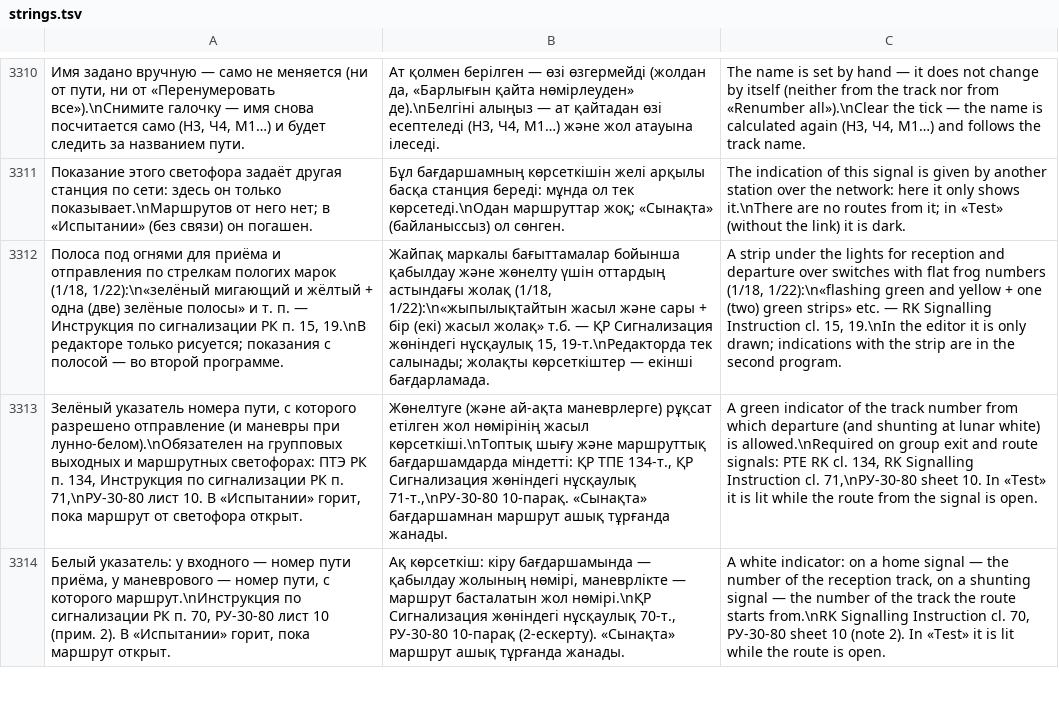
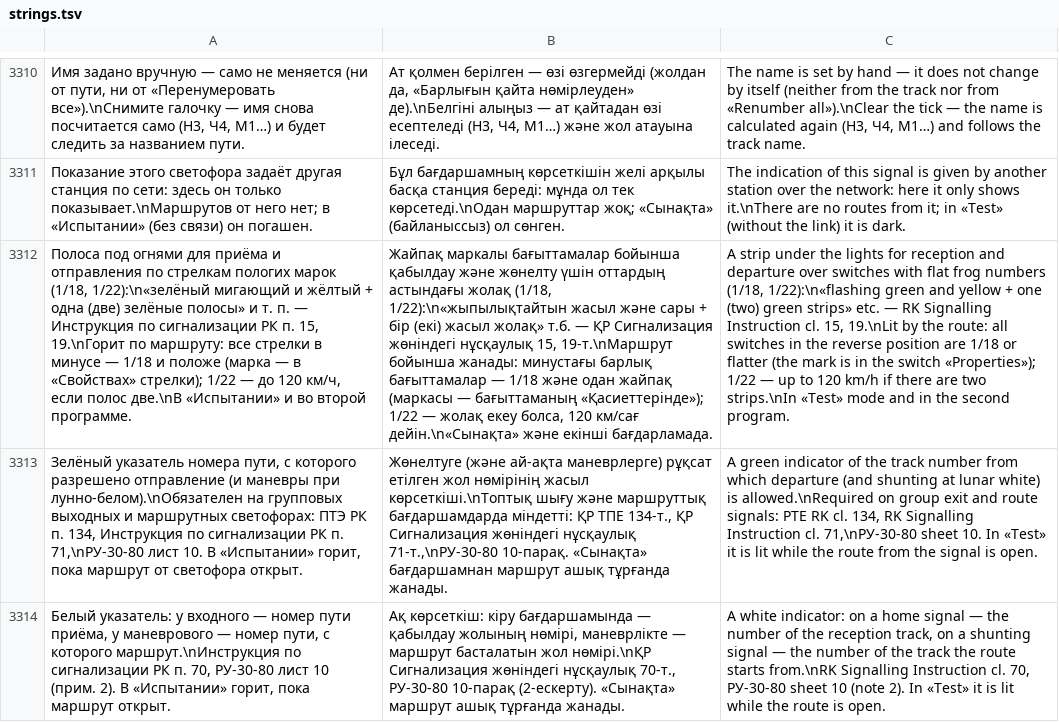
Before and after one commit to Archik008/TwoStationsCSharp, a TSV file: Последняя программа/arnur/Инструменты/i18n/strings.tsv, drawn as a sheet; only a part is shown, gaps mark what is left out; the diff names each change by its address in the sheet, - before the commit and + after, or states it on an @@ line.

```diff
--- a/Последняя программа/arnur/Инструменты/i18n/strings.tsv
+++ b/Последняя программа/arnur/Инструменты/i18n/strings.tsv
-A3312: …п. 15, 19.\nВ редакторе только рисуется; показания с полосой — во второй…
+A3312: …п. 15, 19.\nГорит по маршруту: все стрелки в минусе — 1/18 и положе (марка — в «Свойствах» стрелки); 1/22 — до 120 км/ч, если полос две.\nВ «Испытании» и во второй…
-B3312: …нұсқаулық 15, 19-т.\nРедакторда тек салынады; жолақты көрсеткіштер — екінші бағдарламада.
+B3312: …нұсқаулық 15, 19-т.\nМаршрут бойынша жанады: минустағы барлық бағыттамалар — 1/18 және одан жайпақ (маркасы — бағыттаманың «Қасиеттерінде»); 1/22 — жолақ екеу болса, 120 км/сағ дейін.\n«Сынақта» және екінші бағдарламада.
-C3312: …cl. 15, 19.\nIn the editor it is only drawn; indications with the strip are in the…
+C3312: …cl. 15, 19.\nLit by the route: all switches in the reverse position are 1/18 or flatter (the mark is in the switch «Properties»); 1/22 — up to 120 km/h if there are two strips.\nIn «Test» mode and in the…
```
Also changed, not shown: 15 other files.
